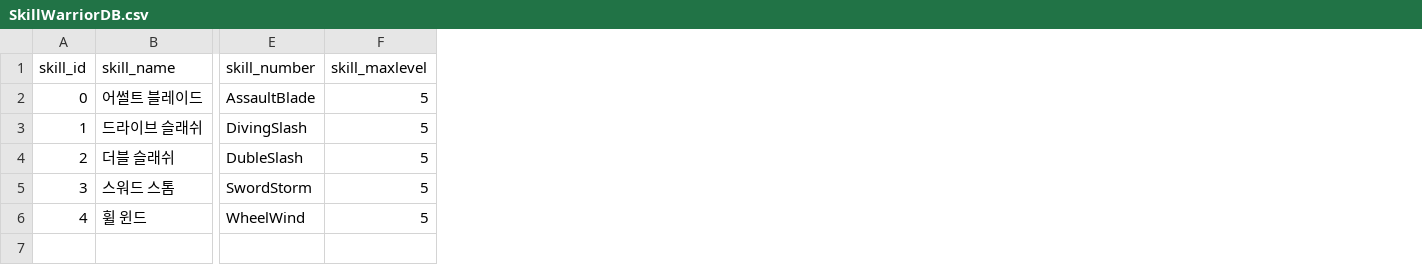
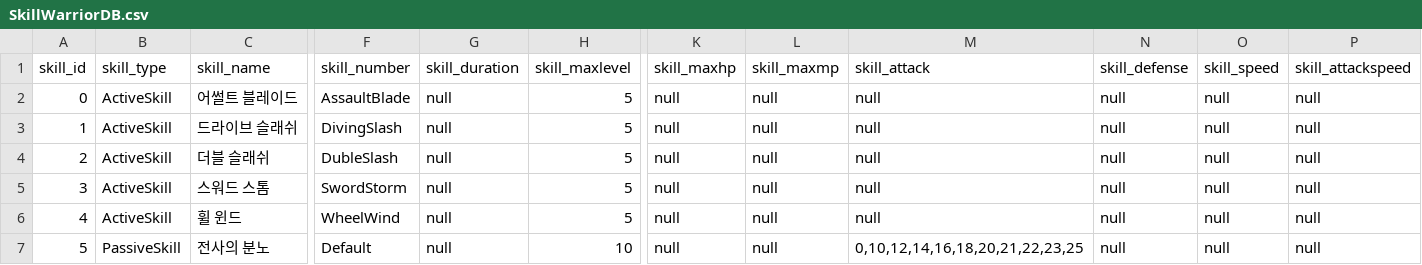
Before and after one commit to inhyeokoh/Fight-of-Rule, a CSV file: Assets/Resources/Data/SkillWarriorDB.csv, drawn as a sheet; only a part is shown, gaps mark what is left out; rows hold the shown columns only; the diff names each change by its address in the sheet, - before the commit and + after, or states it on an @@ line.

```diff
--- a/Assets/Resources/Data/SkillWarriorDB.csv
+++ b/Assets/Resources/Data/SkillWarriorDB.csv
+column B (skill_type), rows 2-6: all ActiveSkill
+column G (skill_duration), rows 2-6: all null
+column K (skill_maxhp), rows 2-6: all null
+column L (skill_maxmp), rows 2-6: all null
+column M (skill_attack), rows 2-6: all null
+column N (skill_defense), rows 2-6: all null
+column O (skill_speed), rows 2-6: all null
+column P (skill_attackspeed), rows 2-6: all null
+row 7: 5 | PassiveSkill | 전사의 분노 | Default | null | 10 | null | null | 0,10,12,14,16,18,20,21,22,23,25 | null | null | null
```
Also changed, not shown: 52 other files.
